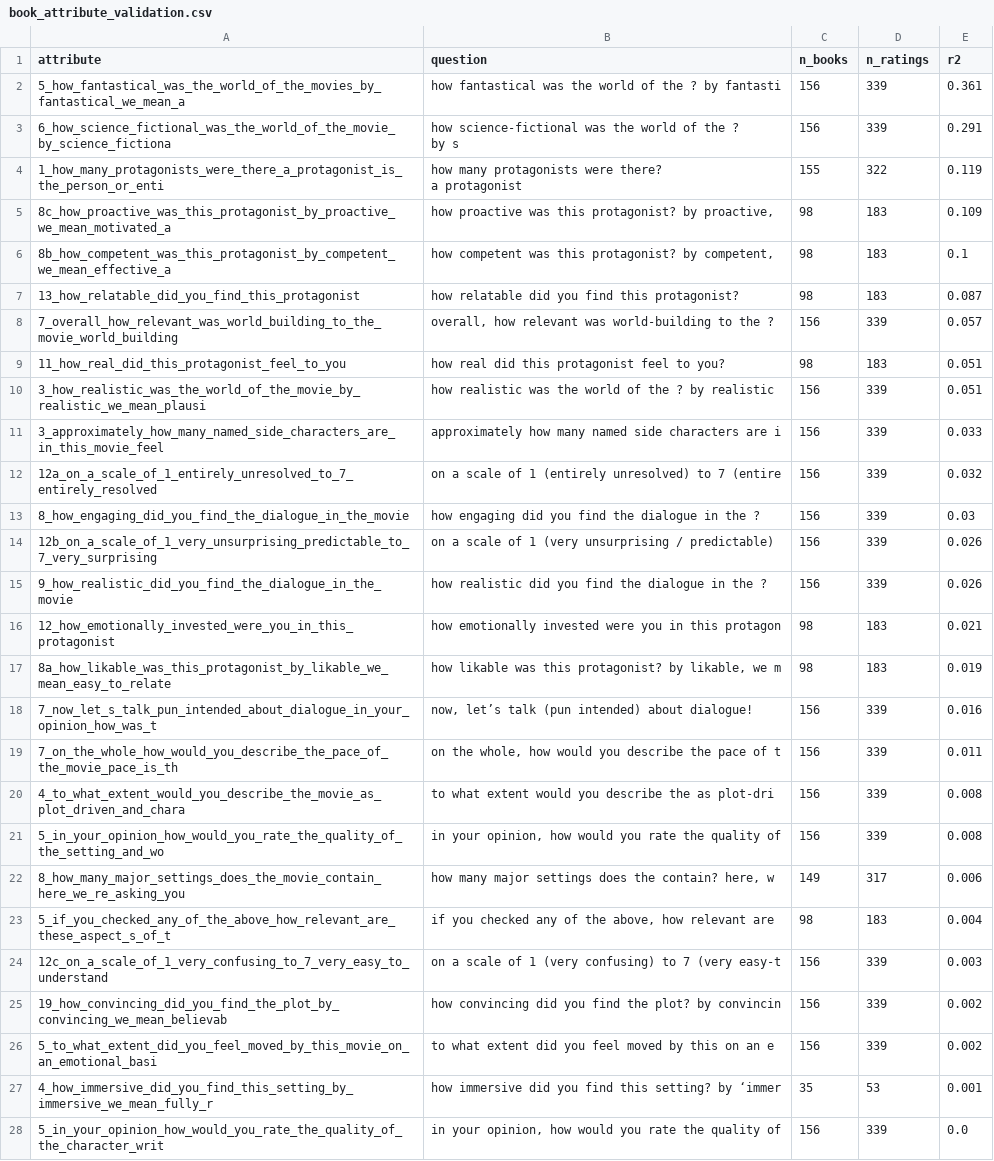
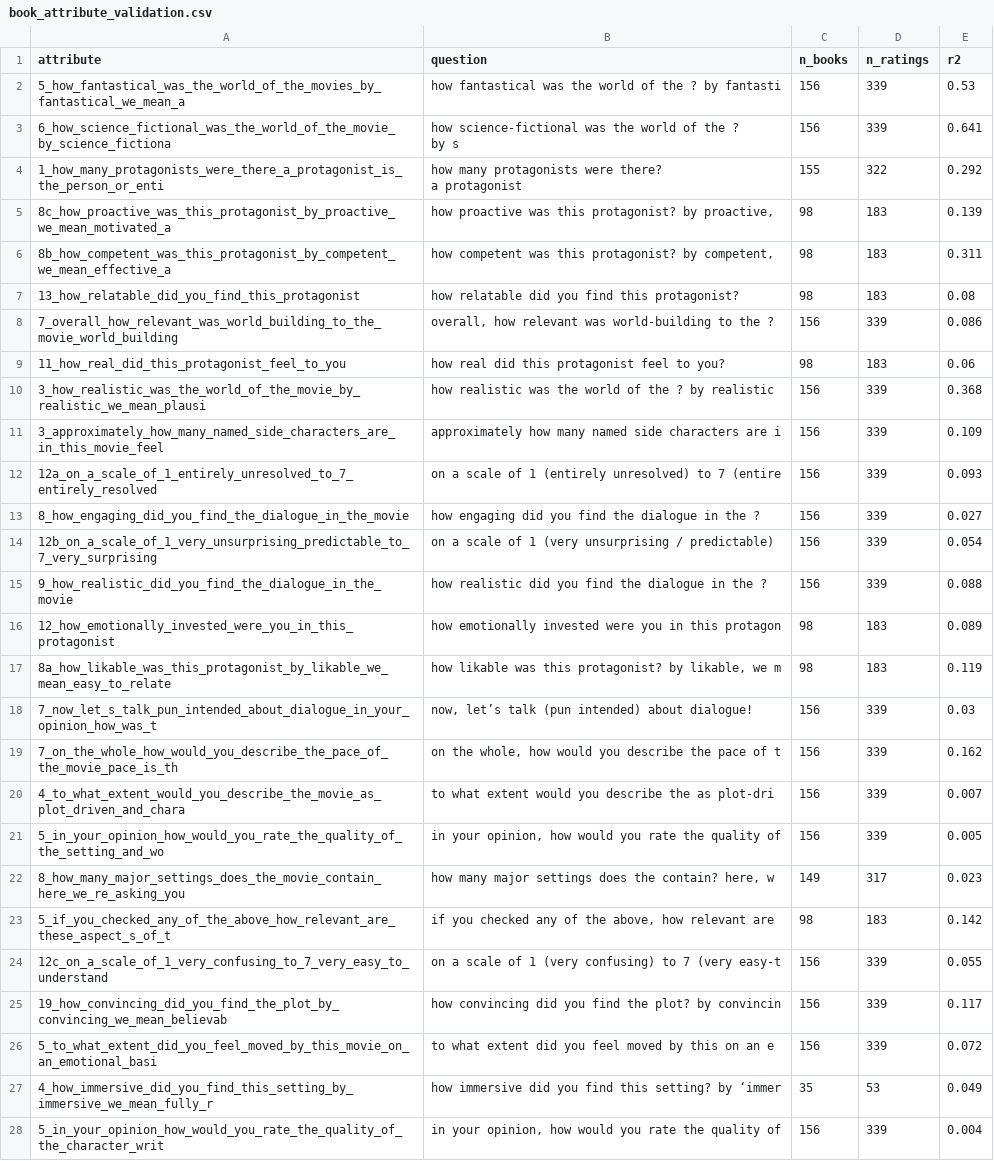
Before and after one commit to samsunknight/narrative_atlas, a CSV file: data/validation/book_attribute_validation.csv, drawn as a sheet; the diff names each change by its address in the sheet, - before the commit and + after, or states it on an @@ line.

```diff
--- a/data/validation/book_attribute_validation.csv
+++ b/data/validation/book_attribute_validation.csv
-E2 (r2): 0.361
+E2 (r2): 0.53
-E3 (r2): 0.291
+E3 (r2): 0.641
-E4 (r2): 0.119
+E4 (r2): 0.292
-E5 (r2): 0.109
+E5 (r2): 0.139
-E6 (r2): 0.1
+E6 (r2): 0.311
-E7 (r2): 0.087
+E7 (r2): 0.08
-E8 (r2): 0.057
+E8 (r2): 0.086
-E9 (r2): 0.051
+E9 (r2): 0.06
-E10 (r2): 0.051
+E10 (r2): 0.368
-E11 (r2): 0.033
+E11 (r2): 0.109
-E12 (r2): 0.032
+E12 (r2): 0.093
-E13 (r2): 0.03
+E13 (r2): 0.027
-E14 (r2): 0.026
+E14 (r2): 0.054
-E15 (r2): 0.026
+E15 (r2): 0.088
-E16 (r2): 0.021
+E16 (r2): 0.089
-E17 (r2): 0.019
+E17 (r2): 0.119
-E18 (r2): 0.016
+E18 (r2): 0.03
-E19 (r2): 0.011
+E19 (r2): 0.162
-E20 (r2): 0.008
+E20 (r2): 0.007
-E21 (r2): 0.008
+E21 (r2): 0.005
-E22 (r2): 0.006
+E22 (r2): 0.023
-E23 (r2): 0.004
+E23 (r2): 0.142
-E24 (r2): 0.003
+E24 (r2): 0.055
-E25 (r2): 0.002
+E25 (r2): 0.117
-E26 (r2): 0.002
+E26 (r2): 0.072
-E27 (r2): 0.001
+E27 (r2): 0.049
-E28 (r2): 0.0
+E28 (r2): 0.004
```
Also changed, not shown: 4 other files.
